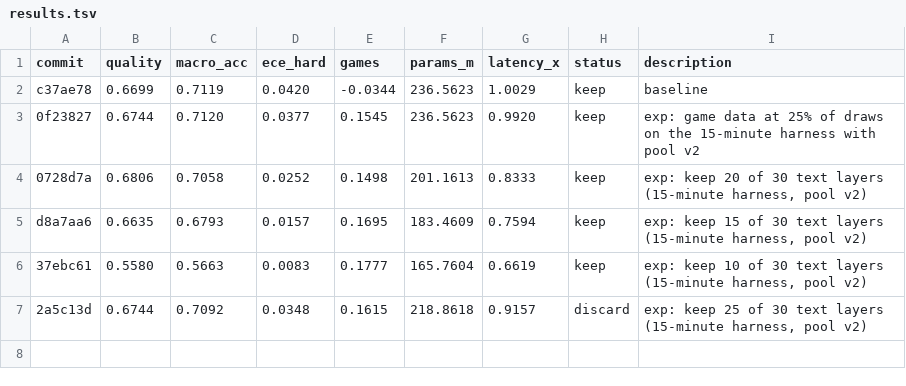
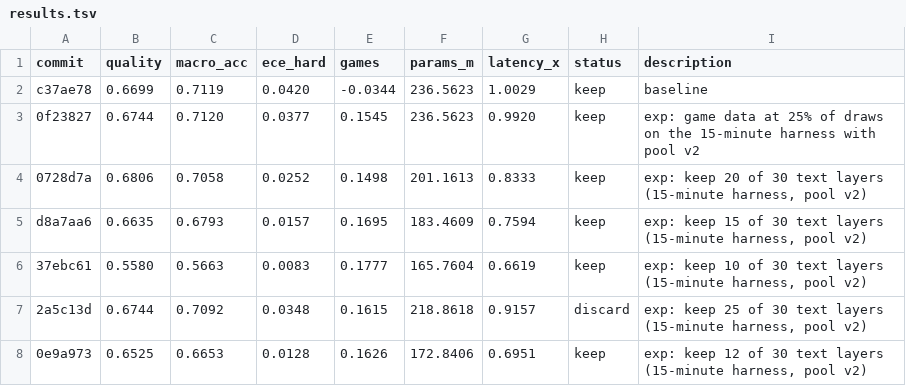
Before and after one commit to r33drichards/laya-vision, a TSV file: autoresearch/runs/sep23-v2/results.tsv, drawn as a sheet.

```diff
--- a/autoresearch/runs/sep23-v2/results.tsv
+++ b/autoresearch/runs/sep23-v2/results.tsv
@@ -7 +7,2 @@ d8a7aa6	0.6635	0.6793	0.0157	0.1695	183.4609	0.7594	keep	exp: keep 15 of 30 text
 2a5c13d	0.6744	0.7092	0.0348	0.1615	218.8618	0.9157	discard	exp: keep 25 of 30 text layers (15-minute harness, pool v2)
+0e9a973	0.6525	0.6653	0.0128	0.1626	172.8406	0.6951	keep	exp: keep 12 of 30 text layers (15-minute harness, pool v2)
```
Also changed, not shown: 1 other file.
